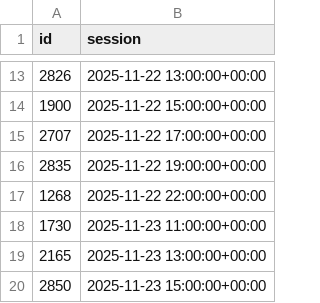
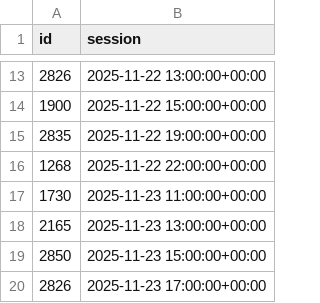
Before and after one commit to andrebastosdias/medeia-imdb, a CSV file: data/sessions.csv, drawn as a sheet; only a part is shown, gaps mark what is left out; the shorter side is filled out with more unchanged rows; the diff names each change by its address in the sheet, - before the commit and + after, or states it on an @@ line.

```diff
--- a/data/sessions.csv
+++ b/data/sessions.csv
-row 15: 2707 | 2025-11-22 17:00:00+00:00
```
